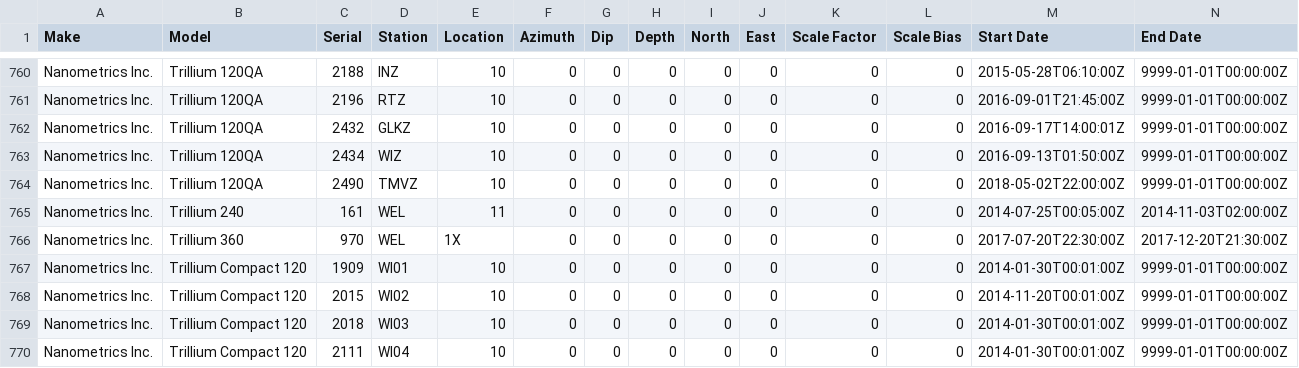
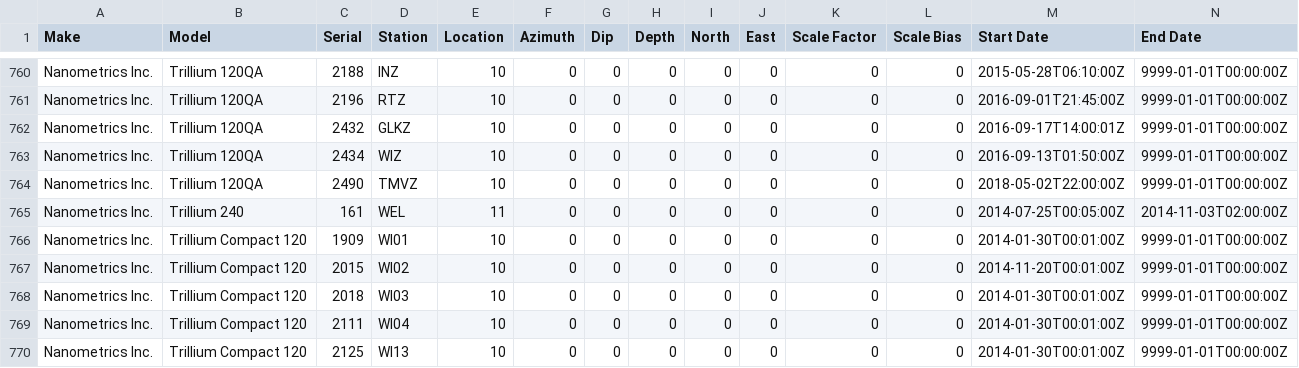
Before and after one commit to GeoNet/delta, a CSV file: install/sensors.csv, drawn as a sheet; only a part is shown, gaps mark what is left out; the shorter side is filled out with more unchanged rows; the diff names each change by its address in the sheet, - before the commit and + after, or states it on an @@ line.

Commit message:
Update sensors.csv for WEL
remove 1X Trillium (970)

```diff
--- a/install/sensors.csv
+++ b/install/sensors.csv
-row 766: Nanometrics Inc. | Trillium 360 | 970 | WEL | 1X | 0 | 0 | 0 | 0 | 0 | 0 | 0 | 2017-07-20T22:30:00Z | 2017-12-20T21:30:00Z
```
